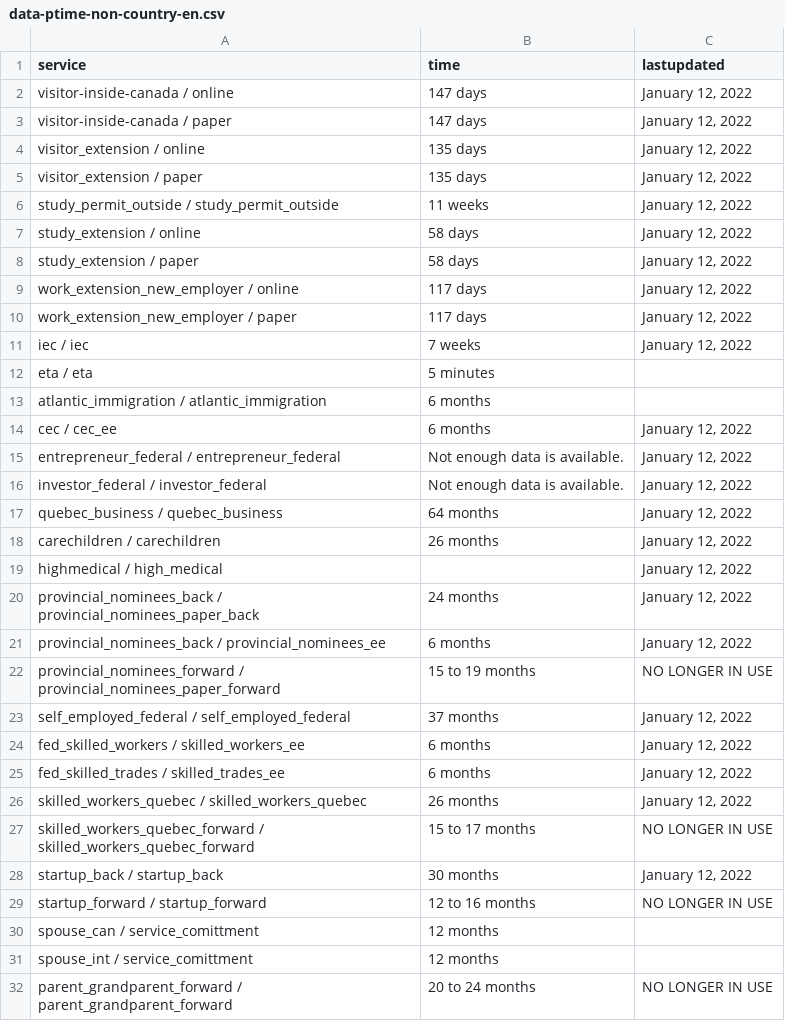
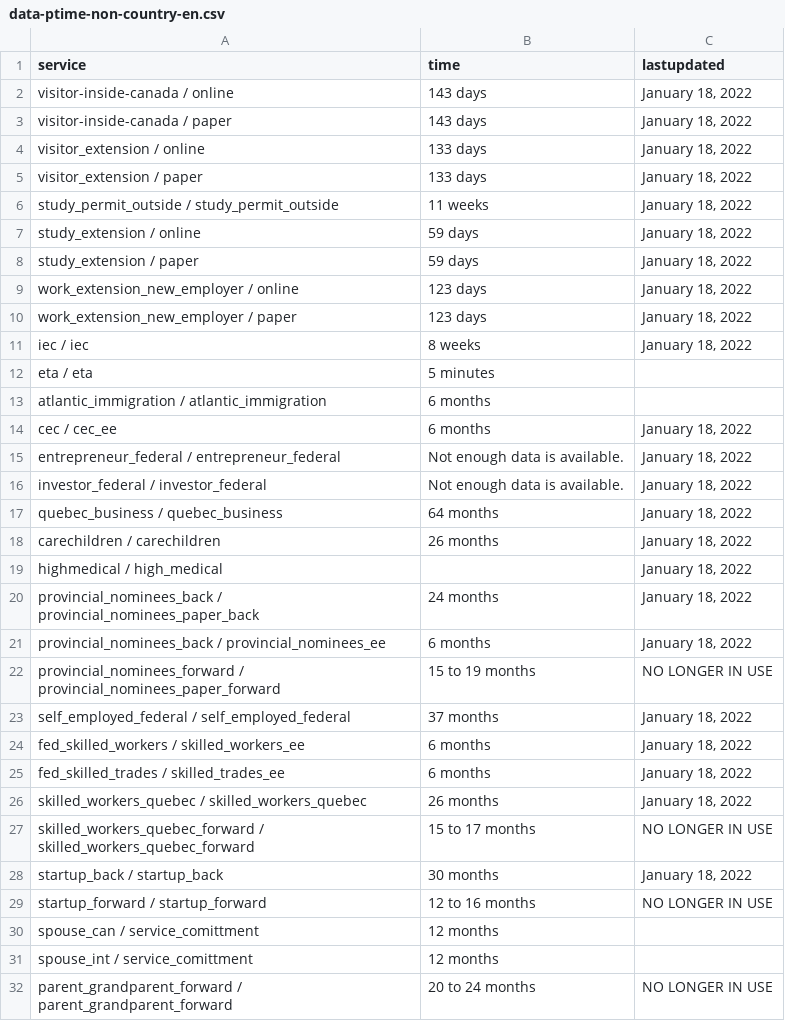
Before and after one commit to suhaibmujahid/cic-processing-times, a CSV file: data-ptime-non-country-en.csv, drawn as a sheet; only a part is shown; the diff covers the shown part only.

Commit message:
Flat: latest data (2022-01-19T00:14:00.146Z) {   "date": "2022-01-19T00:14:00.146Z",   "files": [     {       "name": "data-ptime-en.csv",       "deltaBytes": 80,       "source": "https://www.canada.ca/content/dam/ircc/documents/json/data-ptime-en.json"     },     {       "name": "data-ptime-en.json",       "deltaBytes": 80,       "source": "https://www.canada.ca/content/dam/ircc/documents/json/data-ptime-en.json"     },     {       "name": "formatted-data-ptime-en.csv",       "deltaBytes": -32,       "source": "https://www.canada.ca/content/dam/ircc/documents/json/data-ptime-en.json"     },     {       "name": "formatted-selected-countries-data-ptime-en.csv",       "deltaBytes": 0,       "source": "https://www.canada.ca/content/dam/ircc/documents/json/data-ptime-en.json"     },     {       "name": "data-ptime-non-country-en.csv",       "deltaBytes": 0,       "source": "https://www.canada.ca/content/dam/ircc/documents/json/data-ptime-non-country-en.json"     },     {       "name": "data-ptime-non-country-en.json",       "deltaBytes": 0,       "source": "https://www.canada.ca/content/dam/ircc/documents/json/data-ptime-non-country-en.json"     }   ] }

```diff
--- a/data-ptime-non-country-en.csv
+++ b/data-ptime-non-country-en.csv
@@ -1,29 +1,29 @@
 service,time,lastupdated
-visitor-inside-canada / online,147 days,"January 12, 2022"
-visitor-inside-canada / paper,147 days,"January 12, 2022"
-visitor_extension / online,135 days,"January 12, 2022"
-visitor_extension / paper,135 days,"January 12, 2022"
-study_permit_outside / study_permit_outside,11 weeks,"January 12, 2022"
-study_extension / online,58 days,"January 12, 2022"
-study_extension / paper,58 days,"January 12, 2022"
-work_extension_new_employer / online,117 days,"January 12, 2022"
-work_extension_new_employer / paper,117 days,"January 12, 2022"
-iec / iec,7 weeks,"January 12, 2022"
+visitor-inside-canada / online,143 days,"January 18, 2022"
+visitor-inside-canada / paper,143 days,"January 18, 2022"
+visitor_extension / online,133 days,"January 18, 2022"
+visitor_extension / paper,133 days,"January 18, 2022"
+study_permit_outside / study_permit_outside,11 weeks,"January 18, 2022"
+study_extension / online,59 days,"January 18, 2022"
+study_extension / paper,59 days,"January 18, 2022"
+work_extension_new_employer / online,123 days,"January 18, 2022"
+work_extension_new_employer / paper,123 days,"January 18, 2022"
+iec / iec,8 weeks,"January 18, 2022"
 eta / eta,5 minutes,
 atlantic_immigration / atlantic_immigration,6 months,
-cec / cec_ee,6 months,"January 12, 2022"
-entrepreneur_federal / entrepreneur_federal,Not enough data is available.,"January 12, 2022"
-investor_federal / investor_federal,Not enough data is available.,"January 12, 2022"
-quebec_business / quebec_business,64 months,"January 12, 2022"
-carechildren / carechildren,26 months,"January 12, 2022"
-highmedical / high_medical,,"January 12, 2022"
-provincial_nominees_back / provincial_nominees_paper_back,24 months,"January 12, 2022"
-provincial_nominees_back / provincial_nominees_ee,6 months,"January 12, 2022"
+cec / cec_ee,6 months,"January 18, 2022"
+entrepreneur_federal / entrepreneur_federal,Not enough data is available.,"January 18, 2022"
+investor_federal / investor_federal,Not enough data is available.,"January 18, 2022"
+quebec_business / quebec_business,64 months,"January 18, 2022"
+carechildren / carechildren,26 months,"January 18, 2022"
+highmedical / high_medical,,"January 18, 2022"
+provincial_nominees_back / provincial_nominees_paper_back,24 months,"January 18, 2022"
+provincial_nominees_back / provincial_nominees_ee,6 months,"January 18, 2022"
 provincial_nominees_forward / provincial_nominees_paper_forward,15 to 19 months,NO LONGER IN USE
-self_employed_federal / self_employed_federal,37 months,"January 12, 2022"
-fed_skilled_workers / skilled_workers_ee,6 months,"January 12, 2022"
-fed_skilled_trades / skilled_trades_ee,6 months,"January 12, 2022"
-skilled_workers_quebec / skilled_workers_quebec,26 months,"January 12, 2022"
+self_employed_federal / self_employed_federal,37 months,"January 18, 2022"
+fed_skilled_workers / skilled_workers_ee,6 months,"January 18, 2022"
+fed_skilled_trades / skilled_trades_ee,6 months,"January 18, 2022"
+skilled_workers_quebec / skilled_workers_quebec,26 months,"January 18, 2022"
 skilled_workers_quebec_forward / skilled_workers_quebec_forward,15 to 17 months,NO LONGER IN USE
-startup_back / startup_back,30 months,"January 12, 2022"
+startup_back / startup_back,30 months,"January 18, 2022"
 startup_forward / startup_forward,12 to 16 months,NO LONGER IN USE
```
Also changed, not shown: 15 edited cells elsewhere in this file, data-ptime-en.csv, formatted-data-ptime-en.csv, 3 other files.
